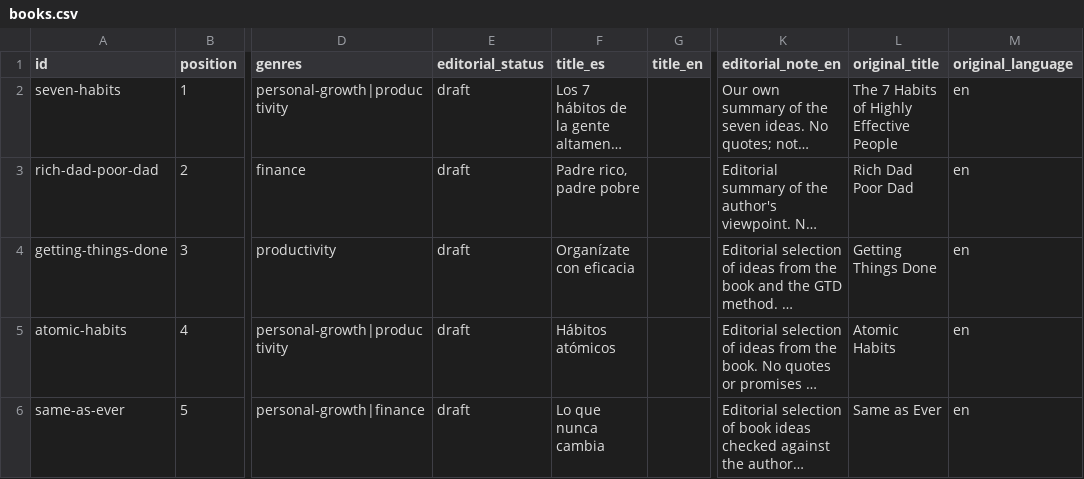
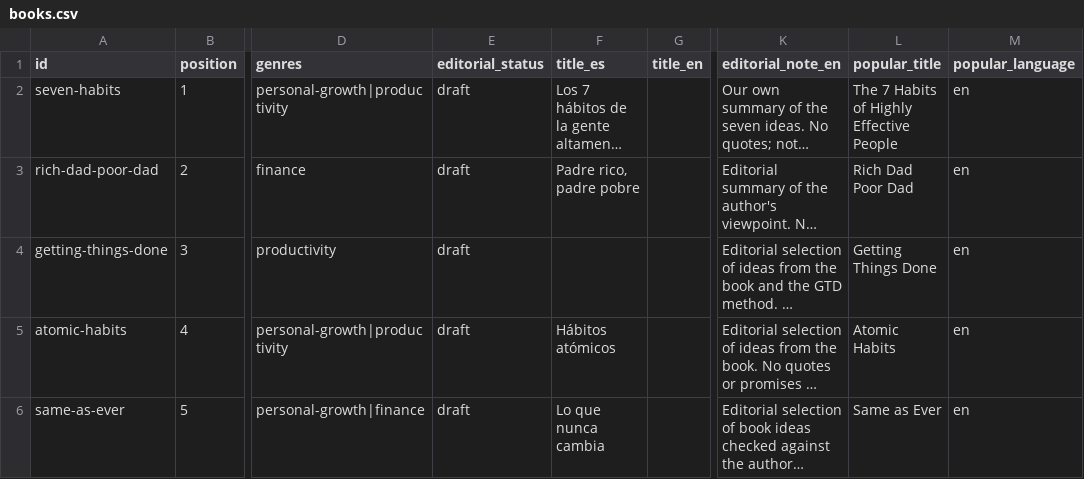
Before and after one commit to RicardoGuzmanVelasco/reedleaves, a CSV file: content/catalog/books.csv, drawn as a sheet; only a part is shown, gaps mark what is left out; long unchanged cells end in …; the diff names each change by its address in the sheet, - before the commit and + after, or states it on an @@ line.

Commit message:
Replace original book titles with popular titles and optional audience titles

```diff
--- a/content/catalog/books.csv
+++ b/content/catalog/books.csv
-L1: original_title
+L1: popular_title
-M1: original_language
+M1: popular_language
-F4 (title_es): Organízate con eficacia
+F4 (title_es): (empty)
```
Also changed, not shown: 41 other files.
